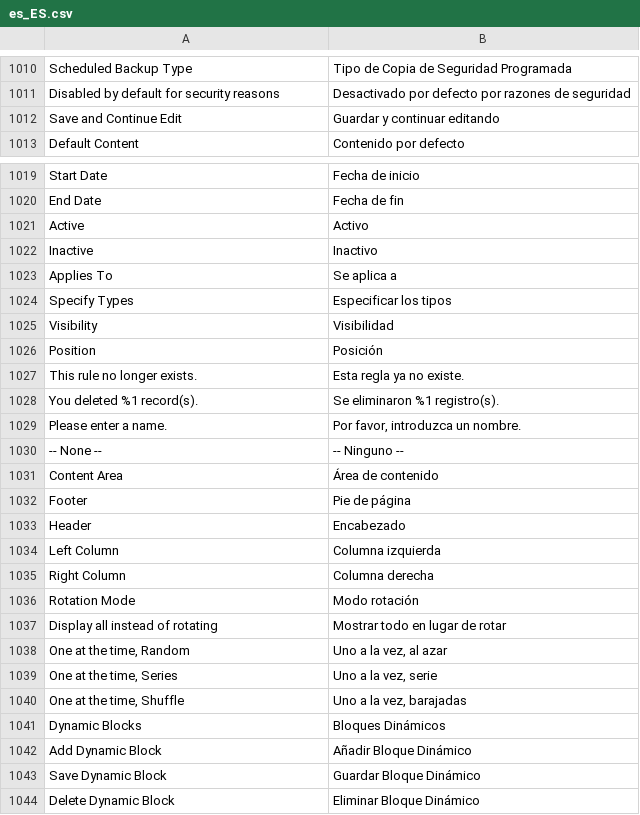
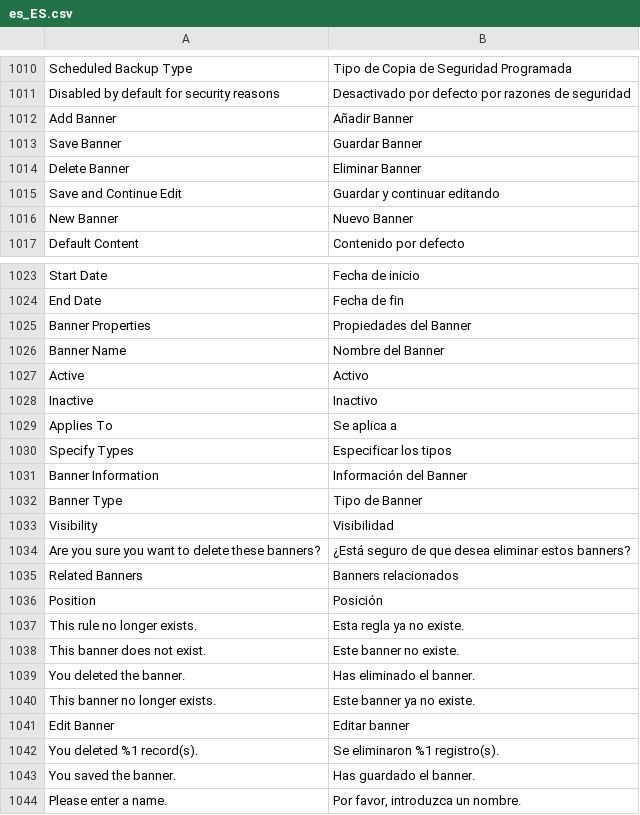
Before and after one commit to magento-l10n/language-es_ES, a CSV file: es_ES.csv, drawn as a sheet; only a part is shown, gaps mark what is left out; the shorter side is filled out with more unchanged rows; the diff covers the shown part only; the diff names each change by its address in the sheet, - before the commit and + after, or states it on an @@ line.

Commit message:
Updating translations from Crowdin.

```diff
--- a/es_ES.csv
+++ b/es_ES.csv
+row 1012: Add Banner | Añadir Banner
+row 1013: Save Banner | Guardar Banner
+row 1014: Delete Banner | Eliminar Banner
+row 1016: New Banner | Nuevo Banner
+row 1025: Banner Properties | Propiedades del Banner
+row 1026: Banner Name | Nombre del Banner
+row 1031: Banner Information | Información del Banner
+row 1032: Banner Type | Tipo de Banner
+row 1034: Are you sure you want to delete these banners? | ¿Está seguro de que desea eliminar estos banners?
+row 1035: Related Banners | Banners relacionados
+row 1038: This banner does not exist. | Este banner no existe.
+row 1039: You deleted the banner. | Has eliminado el banner.
+row 1040: This banner no longer exists. | Este banner ya no existe.
+row 1041: Edit Banner | Editar banner
+row 1043: You saved the banner. | Has guardado el banner.
```
Also changed, not shown: 7 added rows and 1 edited cell elsewhere in this file, 1 other file.
